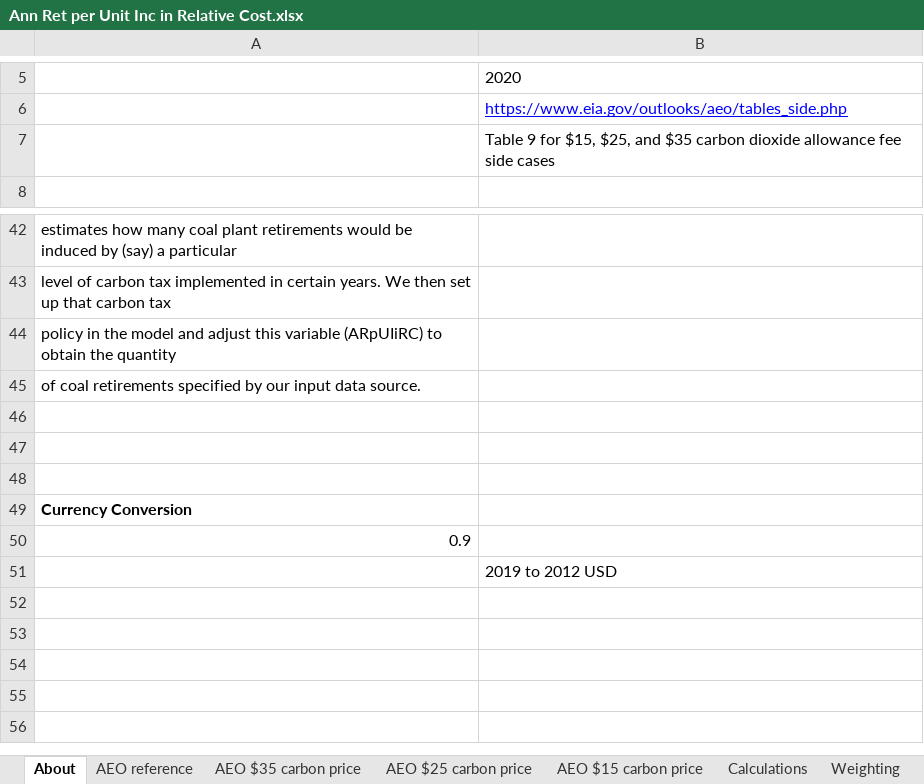
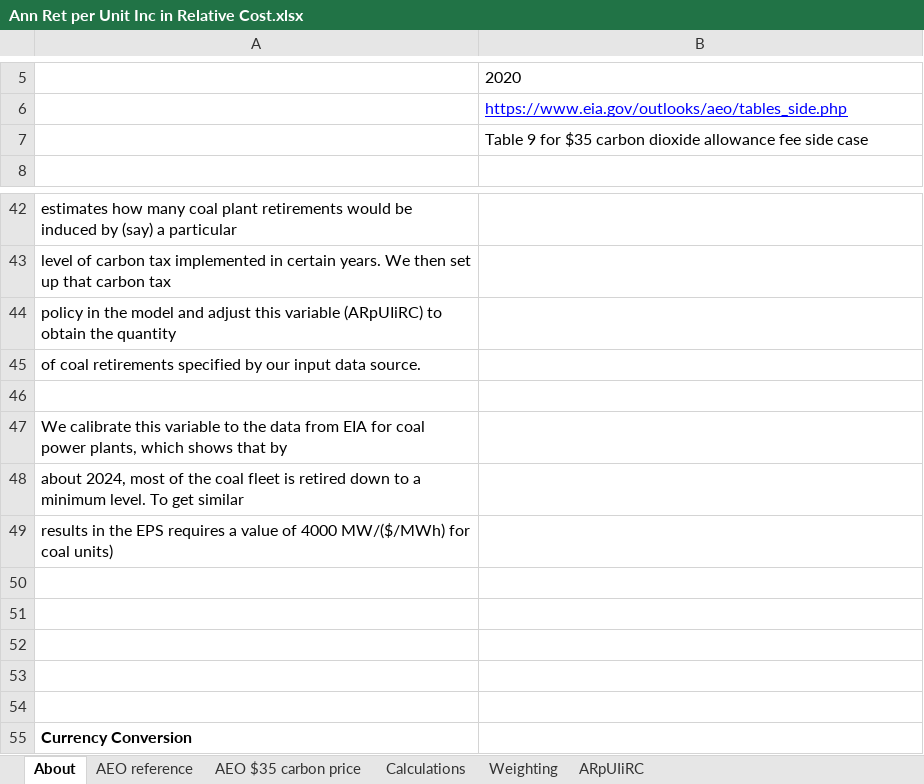
Before and after one commit to EnergyInnovation/eps-brazil, an Excel workbook: InputData/elec/ARpUIiRC/Ann Ret per Unit Inc in Relative Cost.xlsx, sheet About, drawn as a sheet; only a part is shown, gaps mark what is left out; the shorter side is filled out with more unchanged rows; values as stored, in another font and other column widths than the file's, no borders; the diff names each change by its address in the sheet, - before the commit and + after, or states it on an @@ line.

Commit message:
Calibrate ARpUIiRC and FPC for Brazil

```diff
--- a/InputData/elec/ARpUIiRC/Ann Ret per Unit Inc in Relative Cost.xlsx (sheet About)
+++ b/InputData/elec/ARpUIiRC/Ann Ret per Unit Inc in Relative Cost.xlsx (sheet About)
-sheet tab: AEO $25 carbon price
-sheet tab: AEO $15 carbon price
-B7: …9 for $15, $25, and $35 carbon dioxide allowance fee side cases
+B7: …9 for $35 carbon dioxide allowance fee side case
+row 46: (empty)
+row 47: We calibrate this variable to the data from EIA for coal power plants, which shows that by
+row 48: about 2024, most of the coal fleet is retired down to a minimum level. To get similar
+row 49: results in the EPS requires a value of 4000 MW/($/MWh) for coal units)
+row 50: (empty)
+row 51: (empty)
```
Also changed, not shown: sheet Calculations, sheet Weighting, sheet ARpUIiRC, formulas that keep their value, 2 other files.
